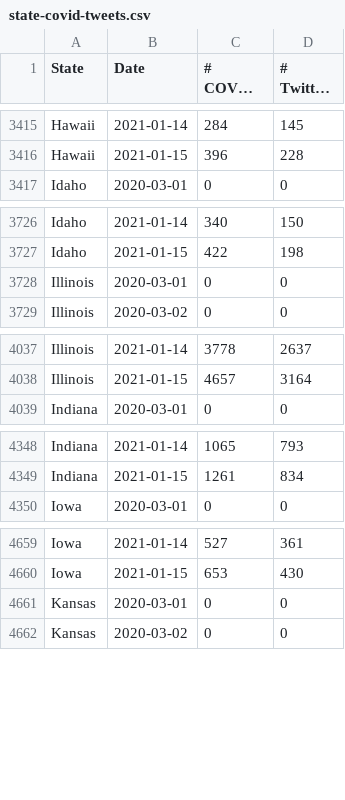
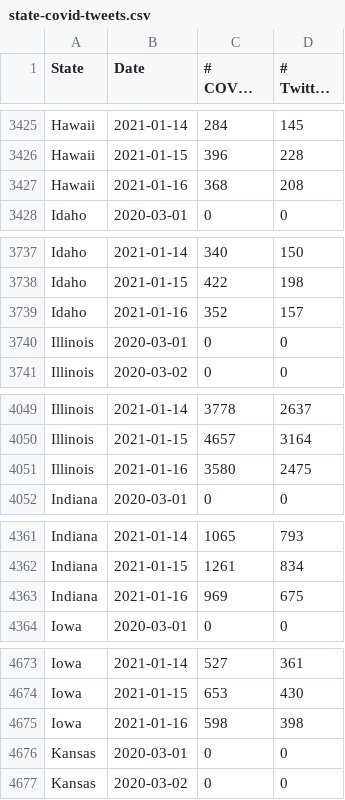
Before and after one commit to gtsherman/covid19-data, a CSV file: state-covid-tweets.csv, drawn as a sheet; only a part is shown, gaps mark what is left out; long unchanged cells end in …; the diff covers the shown part only; the diff names each change by its address in the sheet, - before the commit and + after, or states it on an @@ line.

```diff
--- a/state-covid-tweets.csv
+++ b/state-covid-tweets.csv
+row 3427: Hawaii | 2021-01-16 | 368 | 208
+row 3739: Idaho | 2021-01-16 | 352 | 157
+row 4051: Illinois | 2021-01-16 | 3580 | 2475
+row 4363: Indiana | 2021-01-16 | 969 | 675
+row 4675: Iowa | 2021-01-16 | 598 | 398
```
Also changed, not shown: 45 added rows elsewhere in this file, state-symptom-counts.csv, 1 other file.
